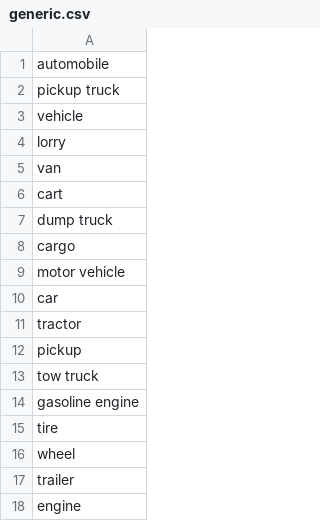
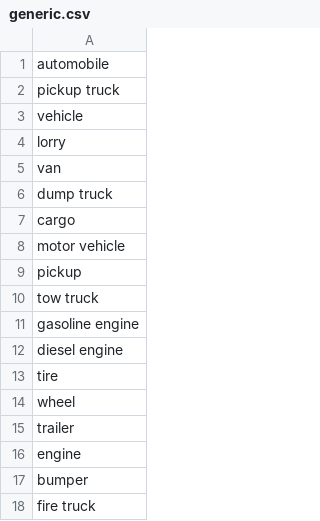
Before and after one commit to Paul-Hebert/lorry-ipsum, a CSV file: words/nouns/generic.csv, drawn as a sheet; only a part is shown; the shorter side is filled out with more unchanged rows; the diff covers the shown part only.

```diff
--- a/words/nouns/generic.csv
+++ b/words/nouns/generic.csv
@@ -5,3 +5,2 @@ lorry
 van
-cart
 dump truck
@@ -9,4 +8,2 @@ cargo
 motor vehicle
-car
-tractor
 pickup
@@ -14,2 +11,3 @@ tow truck
 gasoline engine
+diesel engine
 tire
```
Also changed, not shown: 5 added rows and 28 edited cells elsewhere in this file, words/nouns/chevy.csv, 13 other files.
